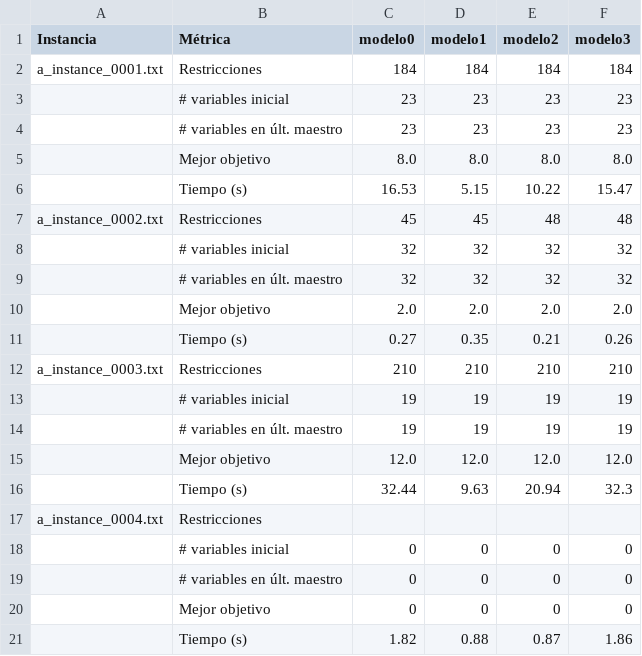
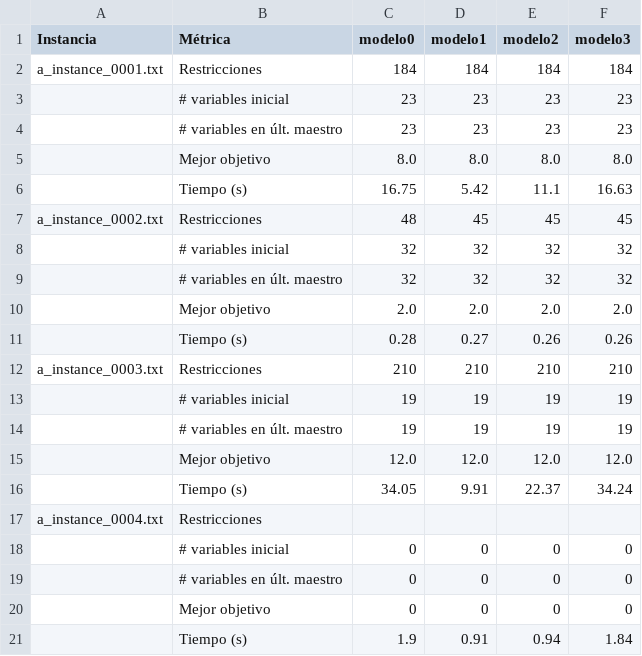
Before and after one commit to myo-ungs/trabajo-practico, a CSV file: parte6/resultados_parte6.csv, drawn as a sheet.

```diff
--- a/parte6/resultados_parte6.csv
+++ b/parte6/resultados_parte6.csv
@@ -5,4 +5,4 @@ a_instance_0001.txt;Restricciones;184;184;184;184
 ;Mejor objetivo;8.0;8.0;8.0;8.0
-;Tiempo (s);16.53;5.15;10.22;15.47
-a_instance_0002.txt;Restricciones;45;45;48;48
+;Tiempo (s);16.75;5.42;11.1;16.63
+a_instance_0002.txt;Restricciones;48;45;45;45
 ;# variables inicial;32;32;32;32
@@ -10,3 +10,3 @@ a_instance_0002.txt;Restricciones;45;45;48;48
 ;Mejor objetivo;2.0;2.0;2.0;2.0
-;Tiempo (s);0.27;0.35;0.21;0.26
+;Tiempo (s);0.28;0.27;0.26;0.26
 a_instance_0003.txt;Restricciones;210;210;210;210
@@ -15,3 +15,3 @@ a_instance_0003.txt;Restricciones;210;210;210;210
 ;Mejor objetivo;12.0;12.0;12.0;12.0
-;Tiempo (s);32.44;9.63;20.94;32.3
+;Tiempo (s);34.05;9.91;22.37;34.24
 a_instance_0004.txt;Restricciones;;;;
@@ -20,2 +20,2 @@ a_instance_0004.txt;Restricciones;;;;
 ;Mejor objetivo;0;0;0;0
-;Tiempo (s);1.82;0.88;0.87;1.86
+;Tiempo (s);1.9;0.91;0.94;1.84
```
Also changed, not shown: parte7/resultados_parte7.csv, 39 other files.
